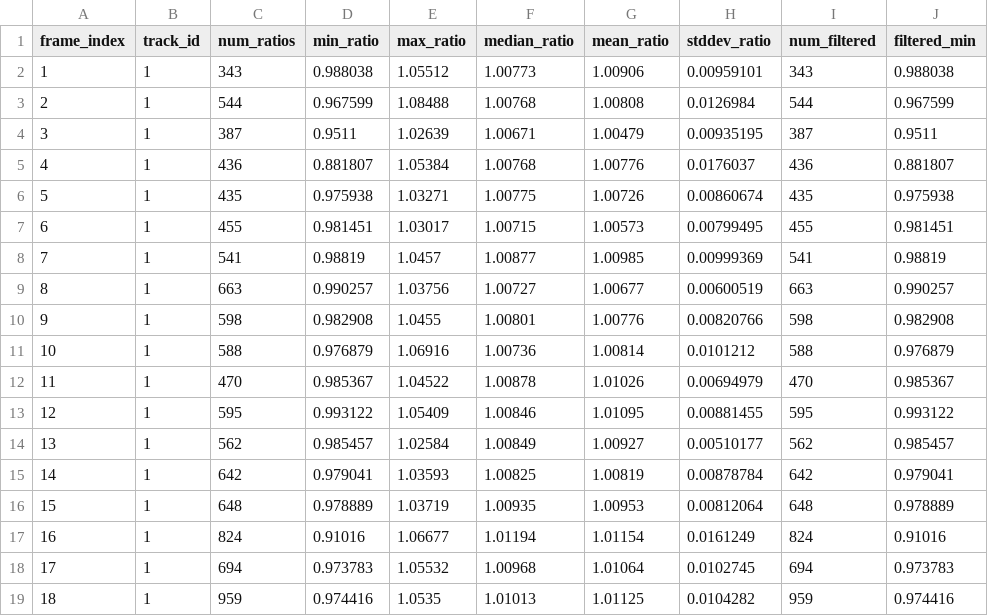
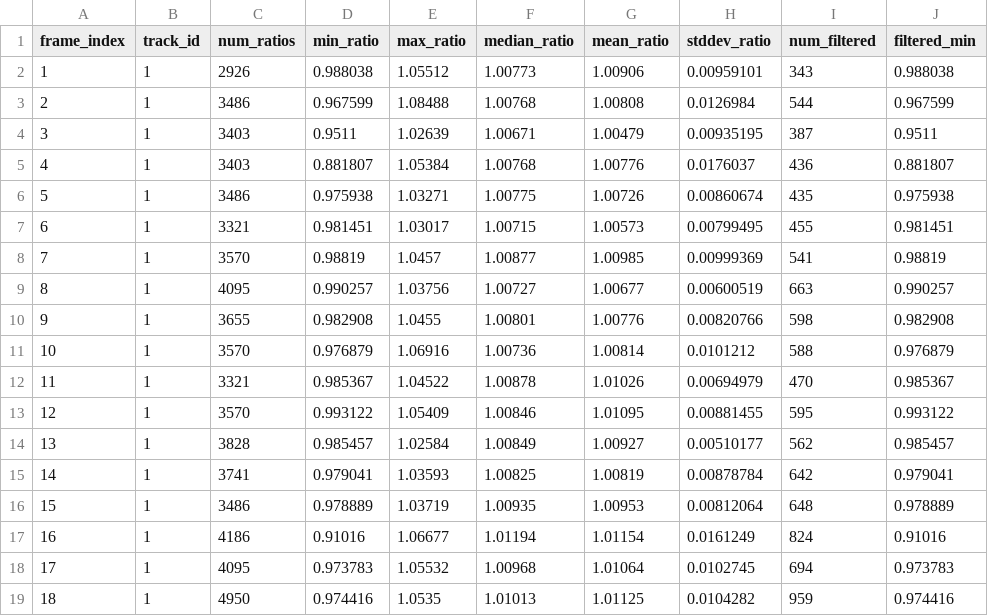
Before and after one commit to spectrono/sensor_fusion_ttc_comparison, a CSV file: analysis/output/ttc_camera_scale_stats.csv, drawn as a sheet; only a part is shown; the diff names each change by its address in the sheet, - before the commit and + after, or states it on an @@ line.

Commit message:
Simplify FP.3 and FP.4 analysis

```diff
--- a/analysis/output/ttc_camera_scale_stats.csv
+++ b/analysis/output/ttc_camera_scale_stats.csv
-C2 (num_ratios): 343
+C2 (num_ratios): 2926
-C3 (num_ratios): 544
+C3 (num_ratios): 3486
-C4 (num_ratios): 387
+C4 (num_ratios): 3403
-C5 (num_ratios): 436
+C5 (num_ratios): 3403
-C6 (num_ratios): 435
+C6 (num_ratios): 3486
-C7 (num_ratios): 455
+C7 (num_ratios): 3321
-C8 (num_ratios): 541
+C8 (num_ratios): 3570
-C9 (num_ratios): 663
+C9 (num_ratios): 4095
-C10 (num_ratios): 598
+C10 (num_ratios): 3655
-C11 (num_ratios): 588
+C11 (num_ratios): 3570
-C12 (num_ratios): 470
+C12 (num_ratios): 3321
-C13 (num_ratios): 595
+C13 (num_ratios): 3570
-C14 (num_ratios): 562
+C14 (num_ratios): 3828
-C15 (num_ratios): 642
+C15 (num_ratios): 3741
-C16 (num_ratios): 648
+C16 (num_ratios): 3486
-C17 (num_ratios): 824
+C17 (num_ratios): 4186
-C18 (num_ratios): 694
+C18 (num_ratios): 4095
-C19 (num_ratios): 959
+C19 (num_ratios): 4950
```
Also changed, not shown: 9 other files.
